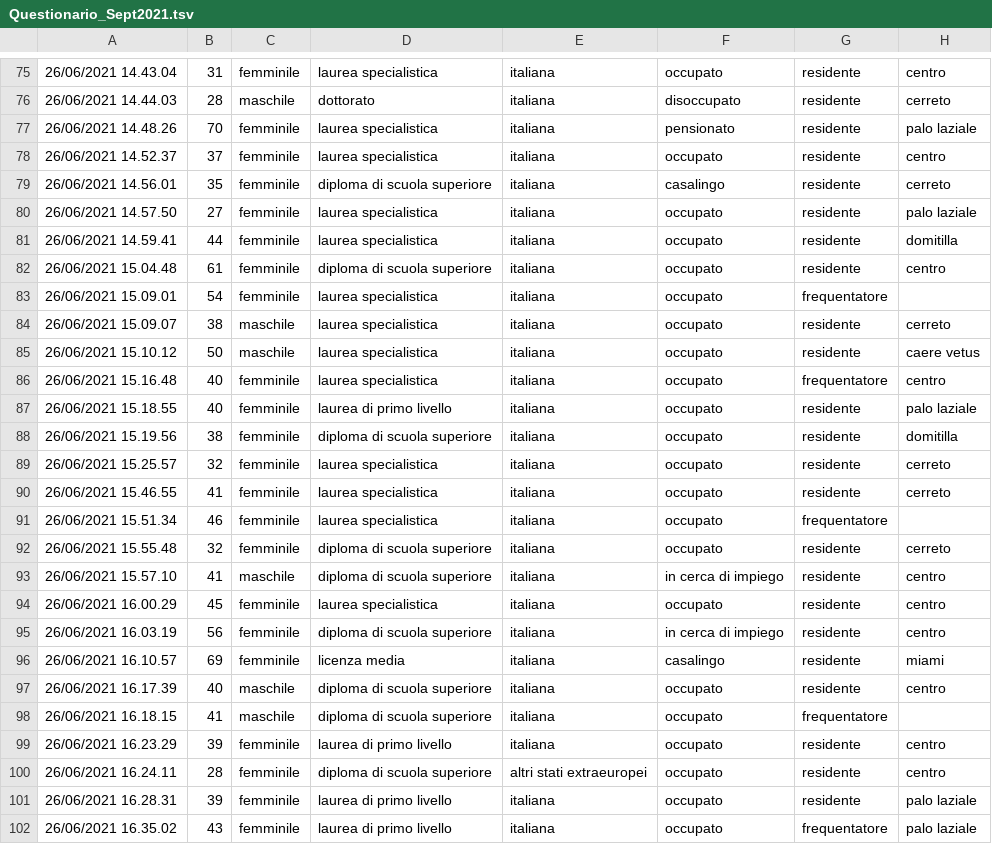
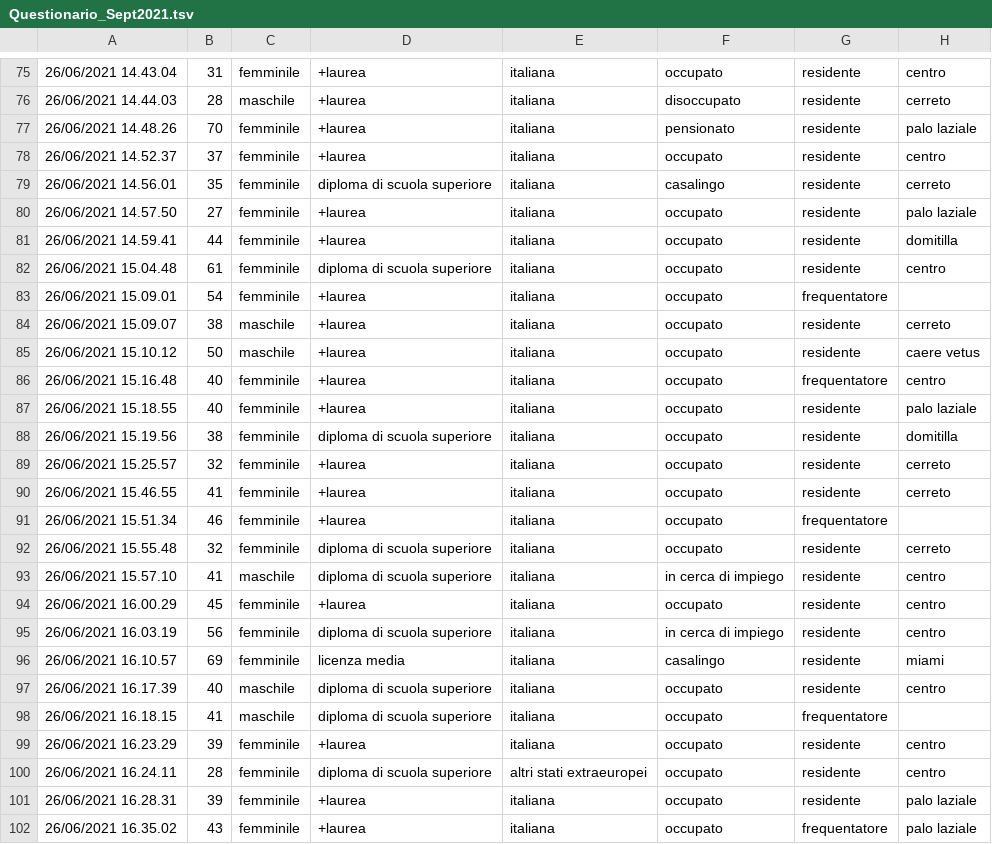
Before and after one commit to bualust/LA-survey, a TSV file: Questionario_Sept2021.tsv, drawn as a sheet; only a part is shown, gaps mark what is left out; the diff covers the shown part only; the diff names each change by its address in the sheet, - before the commit and + after, or states it on an @@ line.

```diff
--- a/Questionario_Sept2021.tsv
+++ b/Questionario_Sept2021.tsv
-D75: laurea specialistica
+D75: +laurea
-D76: dottorato
+D76: +laurea
-D77:D78: laurea specialistica
+D77:D78: +laurea
-D80:D81: laurea specialistica
+D80:D81: +laurea
-D83:D86: laurea specialistica
+D83:D86: +laurea
-D87: laurea di primo livello
+D87: +laurea
-D89:D91: laurea specialistica
+D89:D91: +laurea
-D94: laurea specialistica
+D94: +laurea
-D99: laurea di primo livello
+D99: +laurea
-D101:D102: laurea di primo livello
+D101:D102: +laurea
```
Also changed, not shown: 181 edited cells elsewhere in this file, 1 other file.
